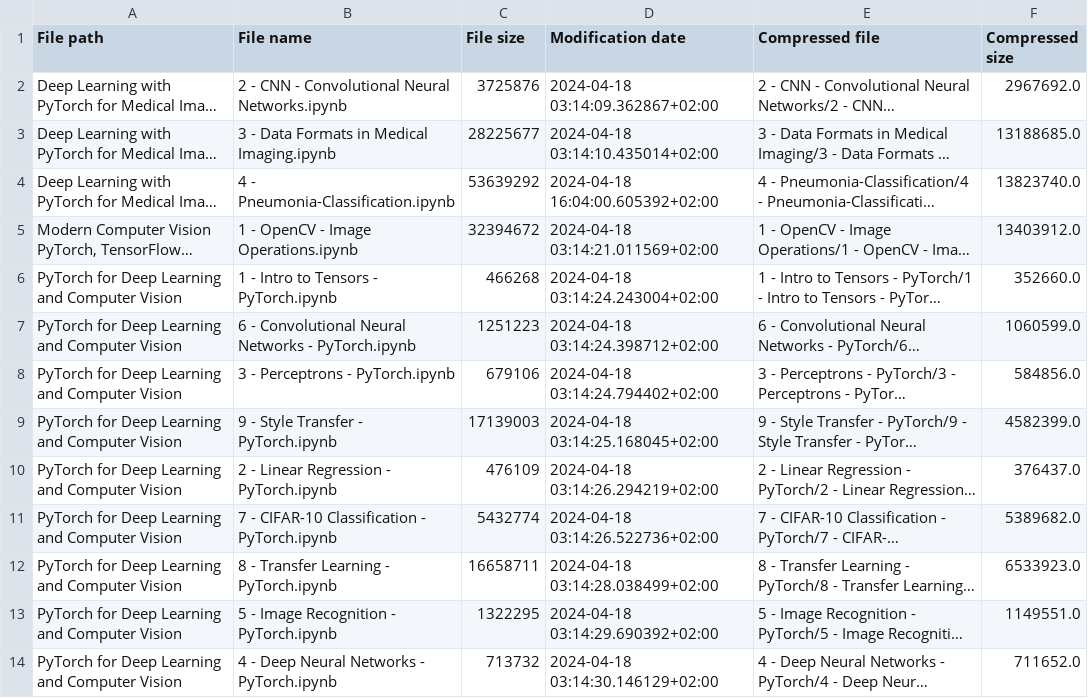
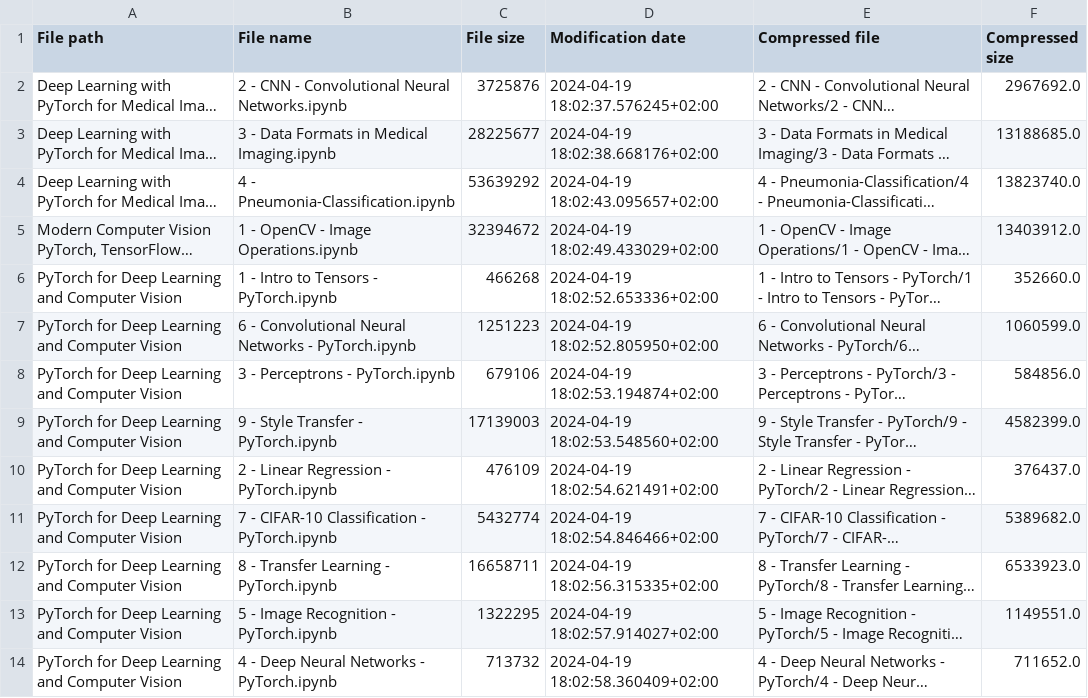
Before and after one commit to RaphaelZH/OpenCV_Program_EN, a CSV file: modification_record.csv, drawn as a sheet; long unchanged cells end in …; the diff names each change by its address in the sheet, - before the commit and + after, or states it on an @@ line.

```diff
--- a/modification_record.csv
+++ b/modification_record.csv
-D2 (Modification date): 2024-04-18 03:14:09.362867+02:00
+D2 (Modification date): 2024-04-19 18:02:37.576245+02:00
-D3 (Modification date): 2024-04-18 03:14:10.435014+02:00
+D3 (Modification date): 2024-04-19 18:02:38.668176+02:00
-D4 (Modification date): 2024-04-18 16:04:00.605392+02:00
+D4 (Modification date): 2024-04-19 18:02:43.095657+02:00
-D5 (Modification date): 2024-04-18 03:14:21.011569+02:00
+D5 (Modification date): 2024-04-19 18:02:49.433029+02:00
-D6 (Modification date): 2024-04-18 03:14:24.243004+02:00
+D6 (Modification date): 2024-04-19 18:02:52.653336+02:00
-D7 (Modification date): 2024-04-18 03:14:24.398712+02:00
+D7 (Modification date): 2024-04-19 18:02:52.805950+02:00
-D8 (Modification date): 2024-04-18 03:14:24.794402+02:00
+D8 (Modification date): 2024-04-19 18:02:53.194874+02:00
-D9 (Modification date): 2024-04-18 03:14:25.168045+02:00
+D9 (Modification date): 2024-04-19 18:02:53.548560+02:00
-D10 (Modification date): 2024-04-18 03:14:26.294219+02:00
+D10 (Modification date): 2024-04-19 18:02:54.621491+02:00
-D11 (Modification date): 2024-04-18 03:14:26.522736+02:00
+D11 (Modification date): 2024-04-19 18:02:54.846466+02:00
-D12 (Modification date): 2024-04-18 03:14:28.038499+02:00
+D12 (Modification date): 2024-04-19 18:02:56.315335+02:00
-D13 (Modification date): 2024-04-18 03:14:29.690392+02:00
+D13 (Modification date): 2024-04-19 18:02:57.914027+02:00
-D14 (Modification date): 2024-04-18 03:14:30.146129+02:00
+D14 (Modification date): 2024-04-19 18:02:58.360409+02:00
```
Also changed, not shown: 1 other file.
